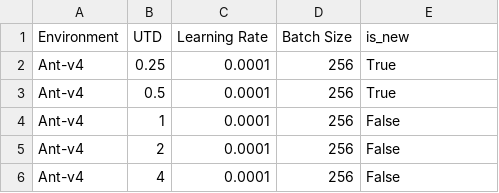
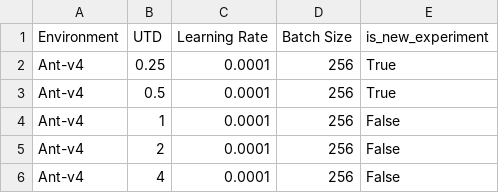
Before and after one commit to prestonfu/qscaled, a CSV file: examples/outputs/grid_proposed_hparams/gym_sweep/baseline_utd2.0.csv, drawn as a sheet; only a part is shown.

```diff
--- a/examples/outputs/grid_proposed_hparams/gym_sweep/baseline_utd2.0.csv
+++ b/examples/outputs/grid_proposed_hparams/gym_sweep/baseline_utd2.0.csv
@@ -1,2 +1,2 @@
-Environment,UTD,Learning Rate,Batch Size,is_new
+Environment,UTD,Learning Rate,Batch Size,is_new_experiment
 Ant-v4,0.25,0.0001,256,True
```
Also changed, not shown: 25 other files.
